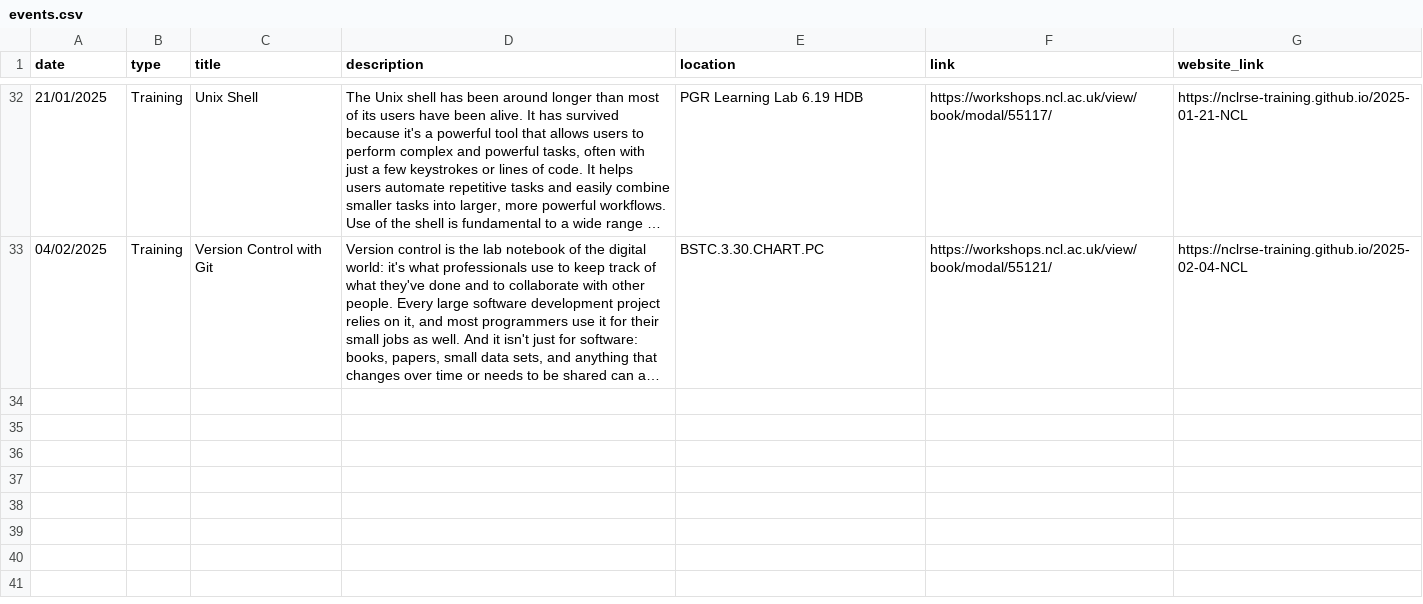
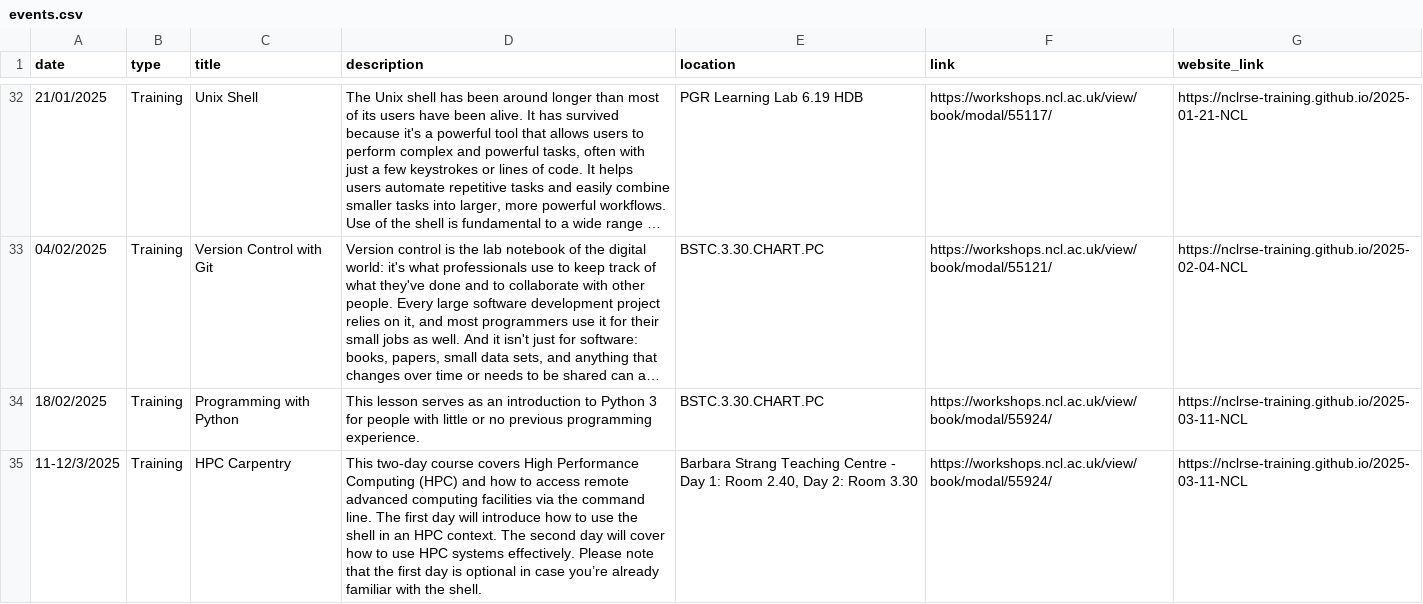
Before and after one commit to NewcastleRSE/rse-team-website, a CSV file: _data/events.csv, drawn as a sheet; only a part is shown, gaps mark what is left out; long unchanged cells end in …; the diff names each change by its address in the sheet, - before the commit and + after, or states it on an @@ line.

Commit message:
Update events.csv
added
2025-02-18-NCL	18 February 2025	Programming with Python
2025-03-11-NCL	11-12 March 2025	HPC Carpentry

```diff
--- a/_data/events.csv
+++ b/_data/events.csv
+row 34: 18/02/2025 | Training | Programming with Python | This lesson serves as an introduction to Python 3 for people with little or no previous programming experience. | BSTC.3.30.CHART.PC | https://workshops.ncl.ac.uk/view/book/modal/55924/ | https://nclrse-training.github.io/2025-03-11-NCL
+row 35: 11-12/3/2025 | Training | HPC Carpentry | This two-day course covers High Performance Computing (HPC) and how to access remote advanced computing facilities via the command line. The first day will introduce how to use the shell in an HPC context. The second day will cover how to use HPC systems effectively. Please note that the first day is optional in case you’re already familiar with the shell. | Barbara Strang Teaching Centre - Day 1: Room 2.40, Day 2: Room 3.30 | https://workshops.ncl.ac.uk/view/book/modal/55924/ | https://nclrse-training.github.io/2025-03-11-NCL
```
